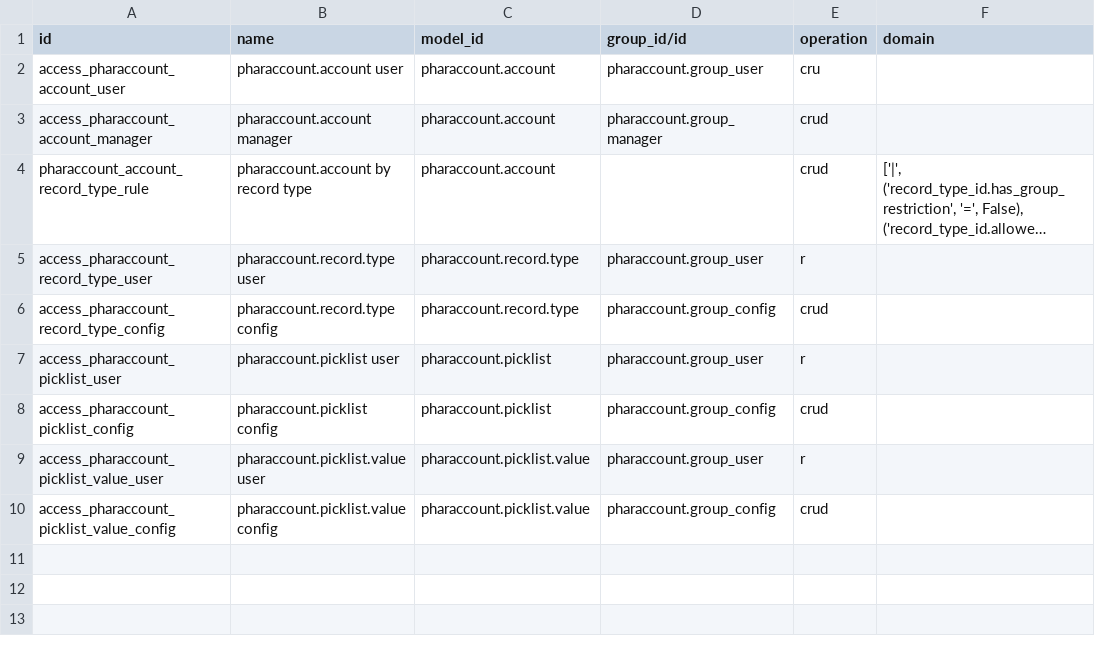
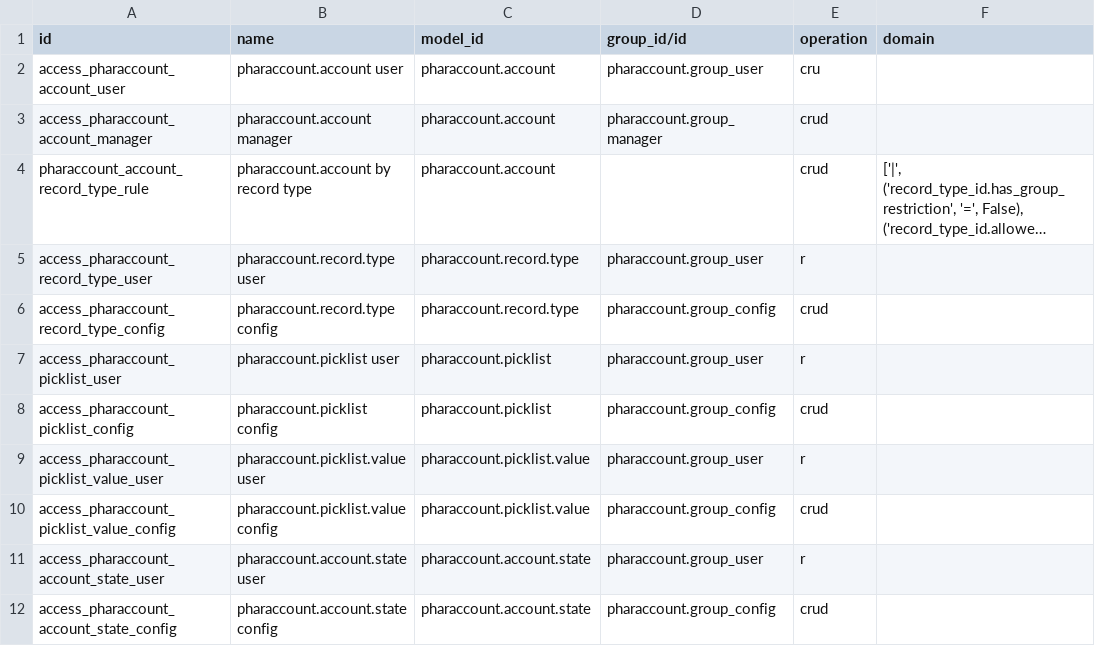
Before and after one commit to zsjtiger/odoo, a CSV file: addons/pharaccount/security/ir.access.csv, drawn as a sheet; long unchanged cells end in …; the diff names each change by its address in the sheet, - before the commit and + after, or states it on an @@ line.

```diff
--- a/addons/pharaccount/security/ir.access.csv
+++ b/addons/pharaccount/security/ir.access.csv
+row 11: access_pharaccount_account_state_user | pharaccount.account.state user | pharaccount.account.state | pharaccount.group_user | r
+row 12: access_pharaccount_account_state_config | pharaccount.account.state config | pharaccount.account.state | pharaccount.group_config | crud
```
Also changed, not shown: 5 other files.
